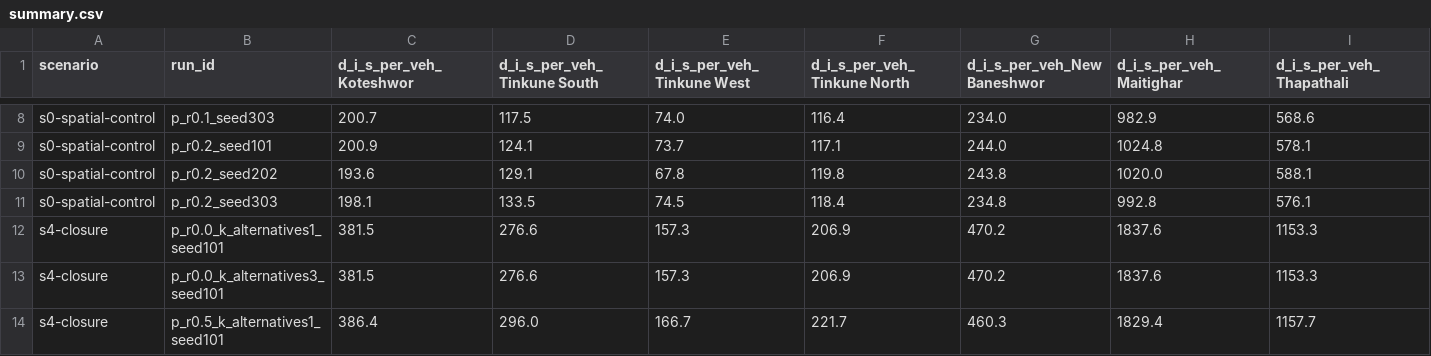
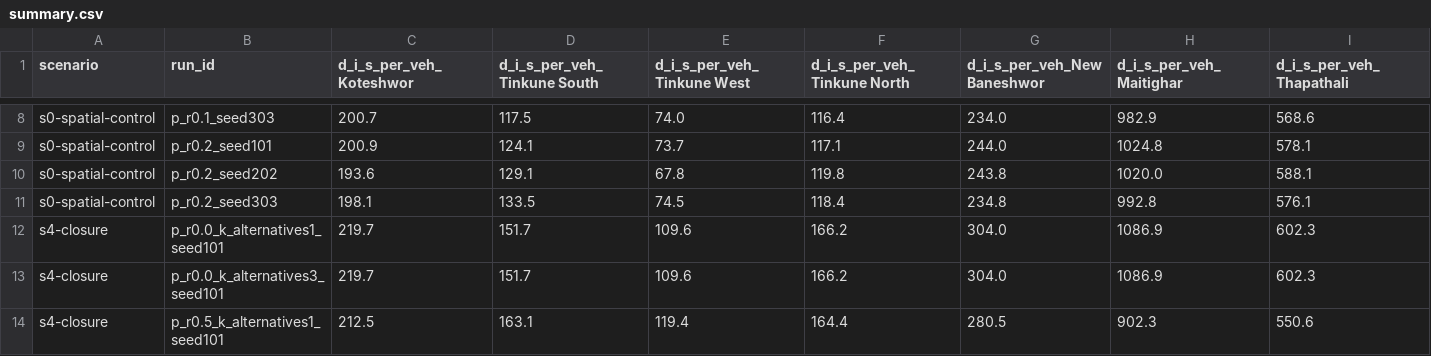
Before and after one commit to mesubash/mod, a CSV file: results/sweep/summary.csv, drawn as a sheet; only a part is shown, gaps mark what is left out; the diff covers the shown part only; the diff names each change by its address in the sheet, - before the commit and + after, or states it on an @@ line.

Commit message:
S4: guided vehicles keep assigned routes

```diff
--- a/results/sweep/summary.csv
+++ b/results/sweep/summary.csv
-C12:C13 (d_i_s_per_veh_Koteshwor): 381.5
+C12:C13 (d_i_s_per_veh_Koteshwor): 219.7
-D12:D13 (d_i_s_per_veh_Tinkune South): 276.6
+D12:D13 (d_i_s_per_veh_Tinkune South): 151.7
-E12:E13 (d_i_s_per_veh_Tinkune West): 157.3
+E12:E13 (d_i_s_per_veh_Tinkune West): 109.6
-F12:F13 (d_i_s_per_veh_Tinkune North): 206.9
+F12:F13 (d_i_s_per_veh_Tinkune North): 166.2
-G12:G13 (d_i_s_per_veh_New Baneshwor): 470.2
+G12:G13 (d_i_s_per_veh_New Baneshwor): 304.0
-H12:H13 (d_i_s_per_veh_Maitighar): 1837.6
+H12:H13 (d_i_s_per_veh_Maitighar): 1086.9
-I12:I13 (d_i_s_per_veh_Thapathali): 1153.3
+I12:I13 (d_i_s_per_veh_Thapathali): 602.3
-C14 (d_i_s_per_veh_Koteshwor): 386.4
+C14 (d_i_s_per_veh_Koteshwor): 212.5
-D14 (d_i_s_per_veh_Tinkune South): 296.0
+D14 (d_i_s_per_veh_Tinkune South): 163.1
-E14 (d_i_s_per_veh_Tinkune West): 166.7
+E14 (d_i_s_per_veh_Tinkune West): 119.4
-F14 (d_i_s_per_veh_Tinkune North): 221.7
+F14 (d_i_s_per_veh_Tinkune North): 164.4
-G14 (d_i_s_per_veh_New Baneshwor): 460.3
+G14 (d_i_s_per_veh_New Baneshwor): 280.5
-H14 (d_i_s_per_veh_Maitighar): 1829.4
+H14 (d_i_s_per_veh_Maitighar): 902.3
-I14 (d_i_s_per_veh_Thapathali): 1157.7
+I14 (d_i_s_per_veh_Thapathali): 550.6
```
Also changed, not shown: 99 edited cells elsewhere in this file.
